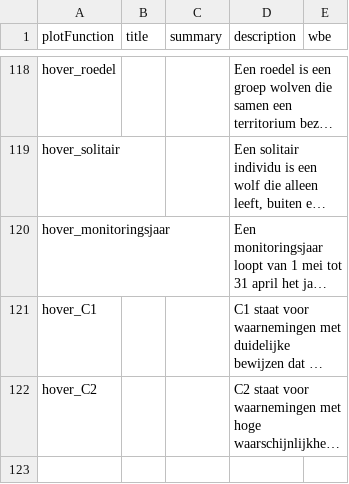
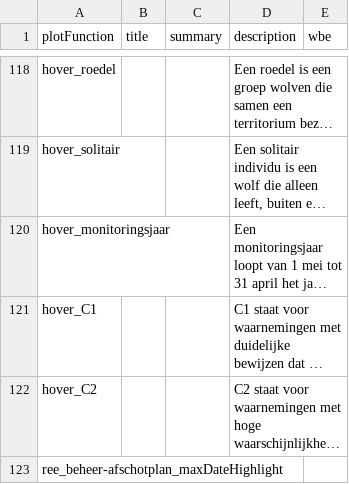
Before and after one commit to inbo/reporting-rshiny-grofwildjacht, a CSV file: reporting-grofwild/inst/extdata/uiText.csv, drawn as a sheet; only a part is shown, gaps mark what is left out; long unchanged cells end in …; the diff names each change by its address in the sheet, - before the commit and + after, or states it on an @@ line.

Commit message:
omit maxDateHighlight for ree_beheer-afschotplan
#637

```diff
--- a/reporting-grofwild/inst/extdata/uiText.csv
+++ b/reporting-grofwild/inst/extdata/uiText.csv
+row 123: ree_beheer-afschotplan_maxDateHighlight
```
